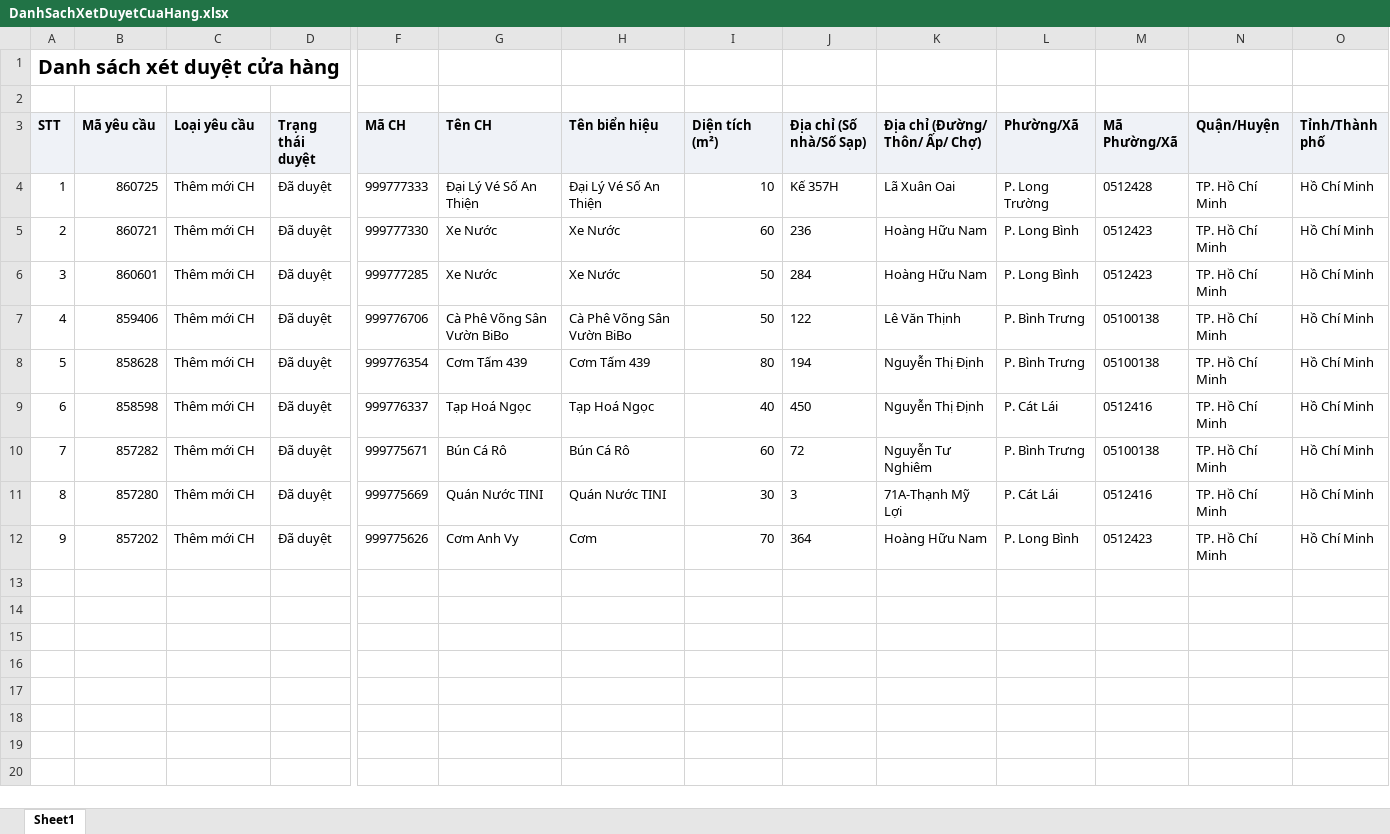
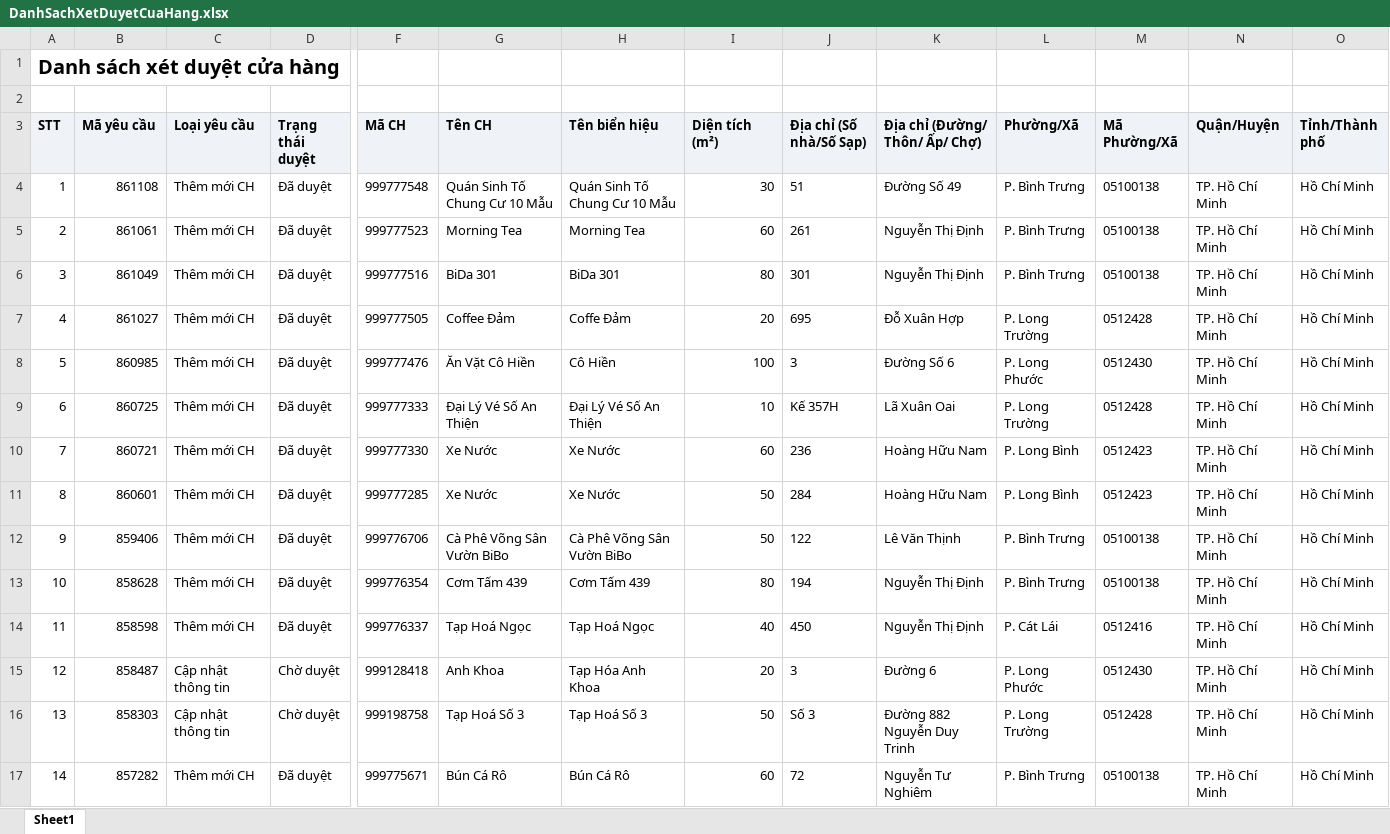
Before and after one commit to Tantt2026/Vyntt_Dashboard, an Excel workbook: data/Thang11/DanhSachXetDuyetCuaHang.xlsx, sheet Sheet1, drawn as a sheet; only a part is shown, gaps mark what is left out; the shorter side is filled out with more unchanged rows; values as stored, in another font and other column widths than the file's, no borders; addresses are those after the commit; rows hold the shown columns only; the diff names each change by its address in the sheet, - before the commit and + after, or states it on an @@ line.

Commit message:
Add files via upload

```diff
--- a/data/Thang11/DanhSachXetDuyetCuaHang.xlsx (sheet Sheet1)
+++ b/data/Thang11/DanhSachXetDuyetCuaHang.xlsx (sheet Sheet1)
+row 4: 1 | 861108 | Thêm mới CH | Đã duyệt | 999777548 | Quán Sinh Tố Chung Cư 10 Mẫu | Quán Sinh Tố Chung Cư 10 Mẫu | 30 | 51 | Đường Số 49 | P. Bình Trưng | 05100138 | TP. Hồ Chí Minh | Hồ Chí Minh
+row 5: 2 | 861061 | Thêm mới CH | Đã duyệt | 999777523 | Morning Tea | Morning Tea | 60 | 261 | Nguyễn Thị Định | P. Bình Trưng | 05100138 | TP. Hồ Chí Minh | Hồ Chí Minh
+row 6: 3 | 861049 | Thêm mới CH | Đã duyệt | 999777516 | BiDa 301 | BiDa 301 | 80 | 301 | Nguyễn Thị Định | P. Bình Trưng | 05100138 | TP. Hồ Chí Minh | Hồ Chí Minh
+row 7: 4 | 861027 | Thêm mới CH | Đã duyệt | 999777505 | Coffee Đảm | Coffe Đảm | 20 | 695 | Đỗ Xuân Hợp | P. Long Trường | 0512428 | TP. Hồ Chí Minh | Hồ Chí Minh
+row 8: 5 | 860985 | Thêm mới CH | Đã duyệt | 999777476 | Ăn Vặt Cô Hiền | Cô Hiền | 100 | 3 | Đường Số 6 | P. Long Phước | 0512430 | TP. Hồ Chí Minh | Hồ Chí Minh
@@ column A (STT) renumbered from row 9 down @@
+row 15: 12 | 858487 | Cập nhật thông tin | Chờ duyệt | 999128418 | Anh Khoa | Tạp Hóa Anh Khoa | 20 | 3 | Đường 6 | P. Long Phước | 0512430 | TP. Hồ Chí Minh | Hồ Chí Minh
+row 16: 13 | 858303 | Cập nhật thông tin | Chờ duyệt | 999198758 | Tạp Hoá Số 3 | Tạp Hoá Số 3 | 50 | Số 3 | Đường 882 Nguyễn Duy Trinh | P. Long Trường | 0512428 | TP. Hồ Chí Minh | Hồ Chí Minh
```
